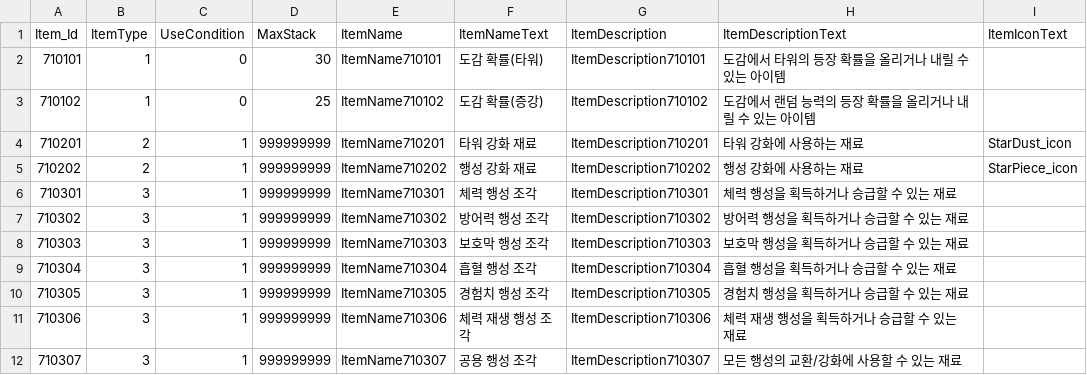
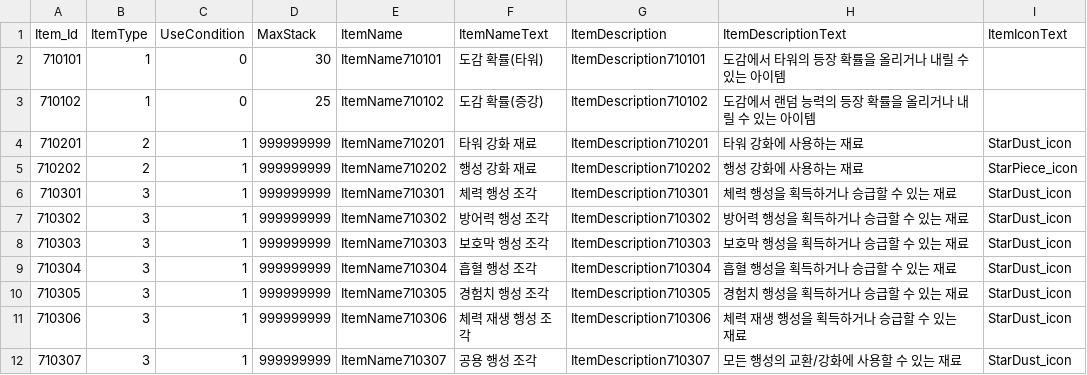
Before and after one commit to jeonglee22/MyPlanet, a CSV file: Assets/DataTables/ItemTable.csv, drawn as a sheet.

```diff
--- a/Assets/DataTables/ItemTable.csv
+++ b/Assets/DataTables/ItemTable.csv
@@ -5,8 +5,8 @@ Item_Id,ItemType,UseCondition,MaxStack,ItemName,ItemNameText,ItemDescription,Ite
 710202,2,1,999999999,ItemName710202,행성 강화 재료,ItemDescription710202,행성 강화에 사용하는 재료,StarPiece_icon
-710301,3,1,999999999,ItemName710301,체력 행성 조각,ItemDescription710301,체력 행성을 획득하거나 승급할 수 있는 재료,
-710302,3,1,999999999,ItemName710302,방어력 행성 조각,ItemDescription710302,방어력 행성을 획득하거나 승급할 수 있는 재료,
-710303,3,1,999999999,ItemName710303,보호막 행성 조각,ItemDescription710303,보호막 행성을 획득하거나 승급할 수 있는 재료,
-710304,3,1,999999999,ItemName710304,흡혈 행성 조각,ItemDescription710304,흡혈 행성을 획득하거나 승급할 수 있는 재료,
-710305,3,1,999999999,ItemName710305,경험치 행성 조각,ItemDescription710305,경험치 행성을 획득하거나 승급할 수 있는 재료,
-710306,3,1,999999999,ItemName710306,체력 재생 행성 조각,ItemDescription710306,체력 재생 행성을 획득하거나 승급할 수 있는 재료,
-710307,3,1,999999999,ItemName710307,공용 행성 조각,ItemDescription710307,모든 행성의 교환/강화에 사용할 수 있는 재료,
+710301,3,1,999999999,ItemName710301,체력 행성 조각,ItemDescription710301,체력 행성을 획득하거나 승급할 수 있는 재료,StarDust_icon
+710302,3,1,999999999,ItemName710302,방어력 행성 조각,ItemDescription710302,방어력 행성을 획득하거나 승급할 수 있는 재료,StarDust_icon
+710303,3,1,999999999,ItemName710303,보호막 행성 조각,ItemDescription710303,보호막 행성을 획득하거나 승급할 수 있는 재료,StarDust_icon
+710304,3,1,999999999,ItemName710304,흡혈 행성 조각,ItemDescription710304,흡혈 행성을 획득하거나 승급할 수 있는 재료,StarDust_icon
+710305,3,1,999999999,ItemName710305,경험치 행성 조각,ItemDescription710305,경험치 행성을 획득하거나 승급할 수 있는 재료,StarDust_icon
+710306,3,1,999999999,ItemName710306,체력 재생 행성 조각,ItemDescription710306,체력 재생 행성을 획득하거나 승급할 수 있는 재료,StarDust_icon
+710307,3,1,999999999,ItemName710307,공용 행성 조각,ItemDescription710307,모든 행성의 교환/강화에 사용할 수 있는 재료,StarDust_icon
```
Also changed, not shown: Assets/DataTables/DrawTable.csv, 19 other files.
